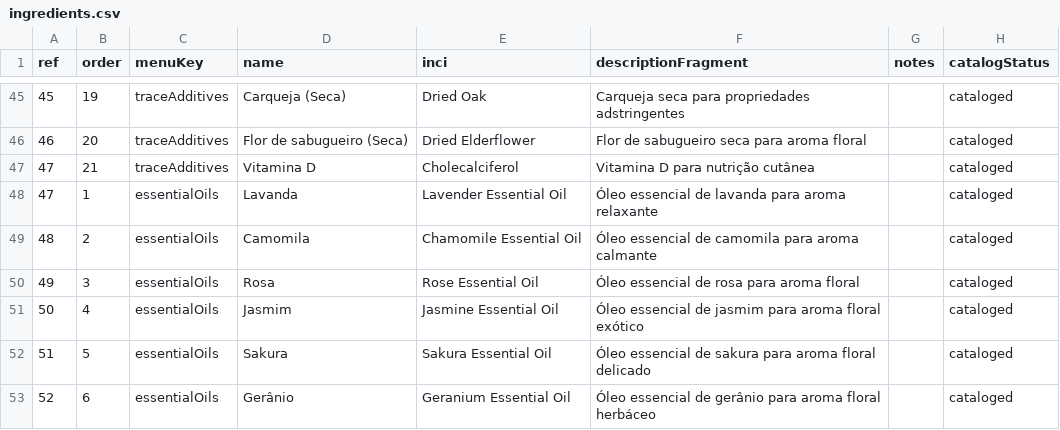
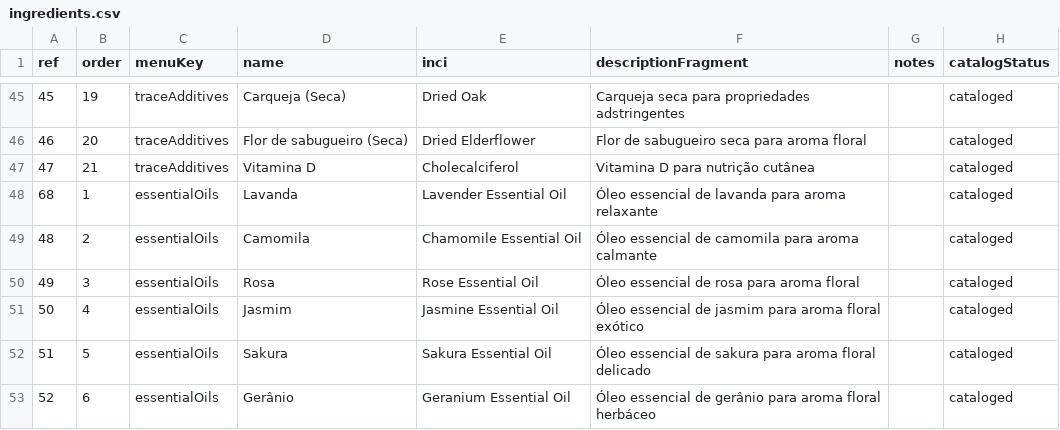
Before and after one commit to eliaspc2/Saponify, a CSV file: public/data/ingredients.csv, drawn as a sheet; only a part is shown, gaps mark what is left out; the diff names each change by its address in the sheet, - before the commit and + after, or states it on an @@ line.

Commit message:
ingredient correction

```diff
--- a/public/data/ingredients.csv
+++ b/public/data/ingredients.csv
-A48 (ref): 47
+A48 (ref): 68
```
Also changed, not shown: 3 other files.
